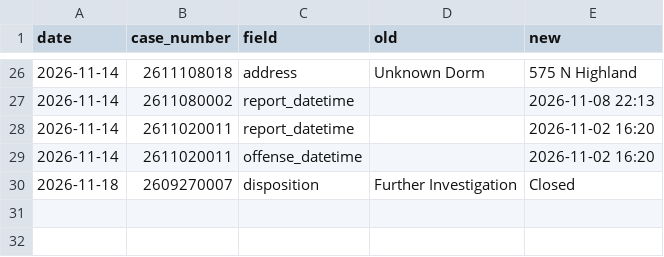
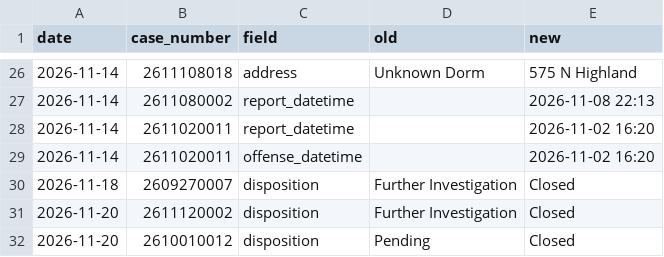
Before and after one commit to zcheng-eng/uapd-crime-log, a CSV file: docs/data/changes.csv, drawn as a sheet; only a part is shown, gaps mark what is left out.

```diff
--- a/docs/data/changes.csv
+++ b/docs/data/changes.csv
@@ -30 +30,3 @@ date,case_number,field,old,new
 2026-11-18,2609270007,disposition,Further Investigation,Closed
+2026-11-20,2611120002,disposition,Further Investigation,Closed
+2026-11-20,2610010012,disposition,Pending,Closed
```
Also changed, not shown: 2 other files.
